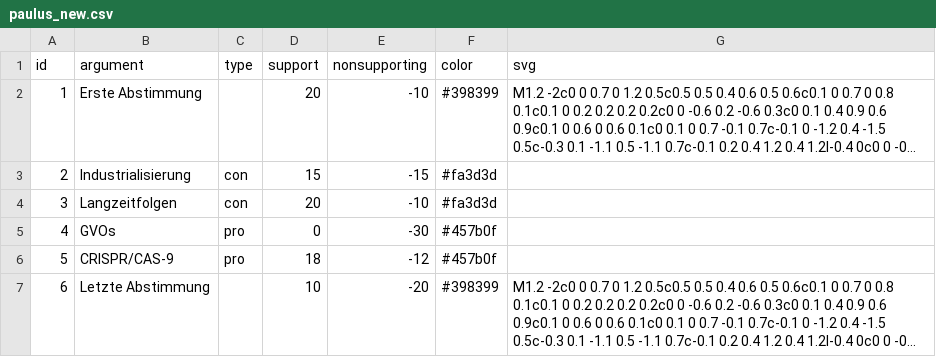
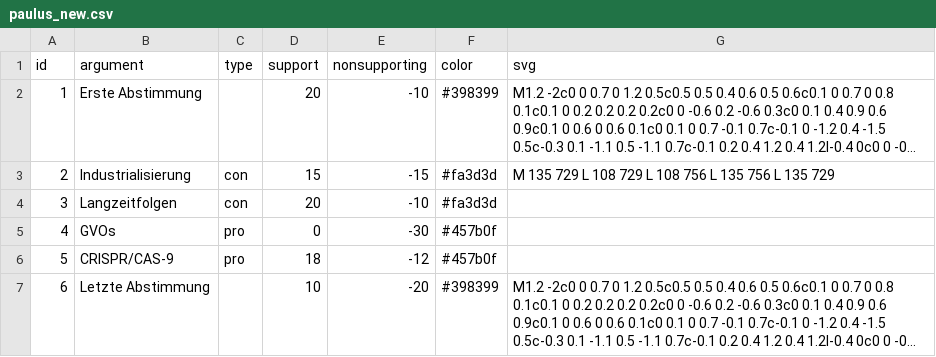
Before and after one commit to chrvt/VEGA_gh, a CSV file: projects/steel_manning/steel_manning/paulus_new.csv, drawn as a sheet; long unchanged cells end in …; the diff names each change by its address in the sheet, - before the commit and + after, or states it on an @@ line.

Commit message:
Update paulus_new.csv

```diff
--- a/projects/steel_manning/steel_manning/paulus_new.csv
+++ b/projects/steel_manning/steel_manning/paulus_new.csv
-G3 (svg): (empty)
+G3 (svg): M 135 729 L 108 729 L 108 756 L 135 756 L 135 729
```
